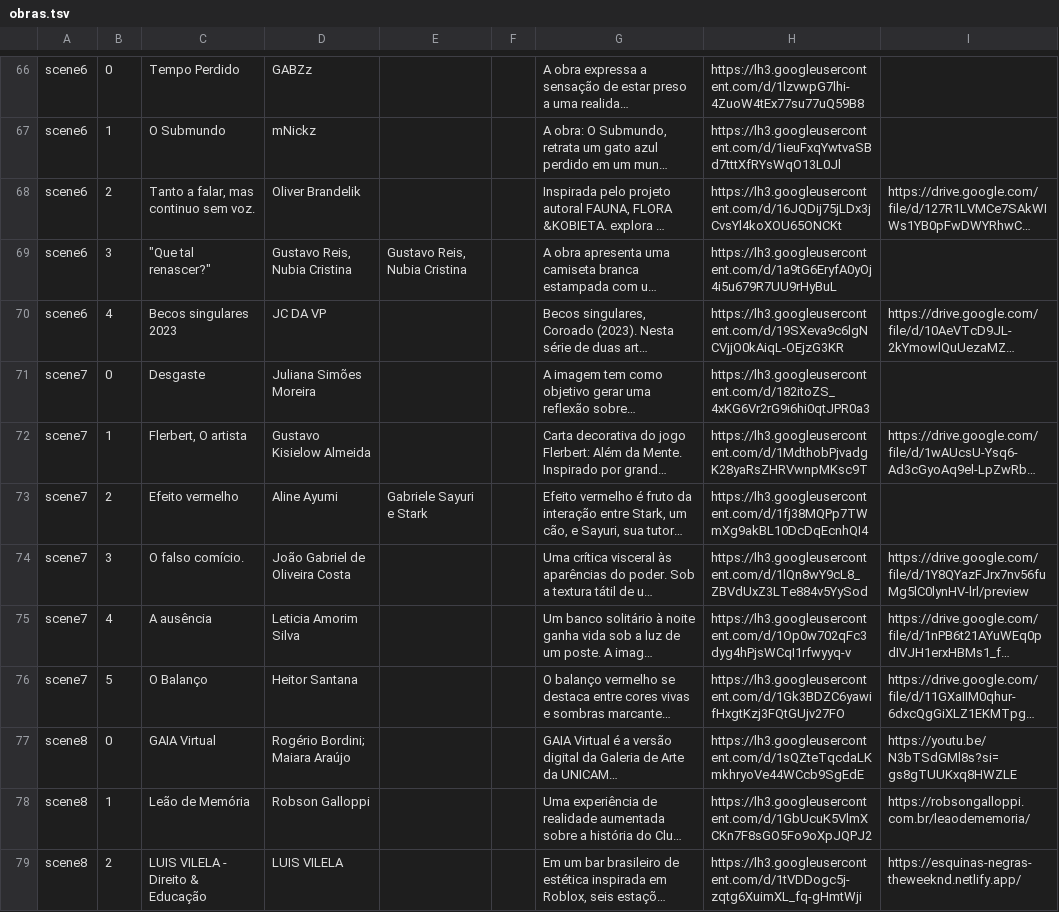
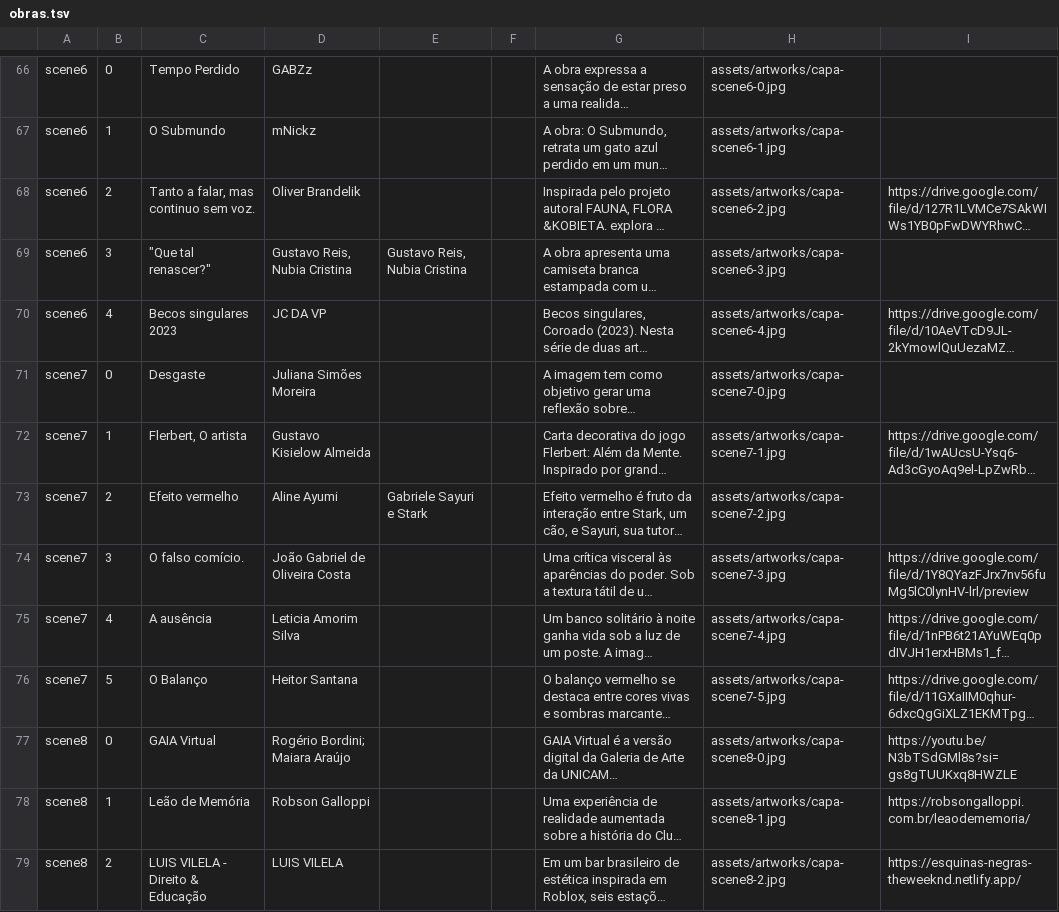
Before and after one commit to rodrigorez/zonas12, a TSV file: data/obras.tsv, drawn as a sheet; only a part is shown, gaps mark what is left out; long unchanged cells end in …; the diff covers the shown part only; the diff names each change by its address in the sheet, - before the commit and + after, or states it on an @@ line.

```diff
--- a/data/obras.tsv
+++ b/data/obras.tsv
-H66: https://lh3.googleusercontent.com/d/1lzvwpG7lhi-4ZuoW4tEx77su77uQ59B8
+H66: assets/artworks/capa-scene6-0.jpg
-H67: https://lh3.googleusercontent.com/d/1ieuFxqYwtvaSBd7tttXfRYsWqO13L0Jl
+H67: assets/artworks/capa-scene6-1.jpg
-H68: https://lh3.googleusercontent.com/d/16JQDij75jLDx3jCvsYl4koXOU65ONCKt
+H68: assets/artworks/capa-scene6-2.jpg
-H69: https://lh3.googleusercontent.com/d/1a9tG6EryfA0yOj4i5u679R7UU9rHyBuL
+H69: assets/artworks/capa-scene6-3.jpg
-H70: https://lh3.googleusercontent.com/d/19SXeva9c6lgNCVjjO0kAiqL-OEjzG3KR
+H70: assets/artworks/capa-scene6-4.jpg
-H71: https://lh3.googleusercontent.com/d/182itoZS_4xKG6Vr2rG9i6hi0qtJPR0a3
+H71: assets/artworks/capa-scene7-0.jpg
-H72: https://lh3.googleusercontent.com/d/1MdthobPjvadgK28yaRsZHRVwnpMKsc9T
+H72: assets/artworks/capa-scene7-1.jpg
-H73: https://lh3.googleusercontent.com/d/1fj38MQPp7TWmXg9akBL10DcDqEcnhQI4
+H73: assets/artworks/capa-scene7-2.jpg
-H74: https://lh3.googleusercontent.com/d/1lQn8wY9cL8_ZBVdUxZ3LTe884v5YySod
+H74: assets/artworks/capa-scene7-3.jpg
-H75: https://lh3.googleusercontent.com/d/1Op0w702qFc3dyg4hPjsWCqI1rfwyyq-v
+H75: assets/artworks/capa-scene7-4.jpg
-H76: https://lh3.googleusercontent.com/d/1Gk3BDZC6yawifHxgtKzj3FQtGUjv27FO
+H76: assets/artworks/capa-scene7-5.jpg
-H77: https://lh3.googleusercontent.com/d/1sQZteTqcdaLKmkhryoVe44WCcb9SgEdE
+H77: assets/artworks/capa-scene8-0.jpg
-H78: https://lh3.googleusercontent.com/d/1GbUcuK5VlmXCKn7F8sGO5Fo9oXpJQPJ2
+H78: assets/artworks/capa-scene8-1.jpg
-H79: https://lh3.googleusercontent.com/d/1tVDDogc5j-zqtg6XuimXL_fq-gHmtWji
+H79: assets/artworks/capa-scene8-2.jpg
```
Also changed, not shown: 52 edited cells elsewhere in this file, 3 other files.
